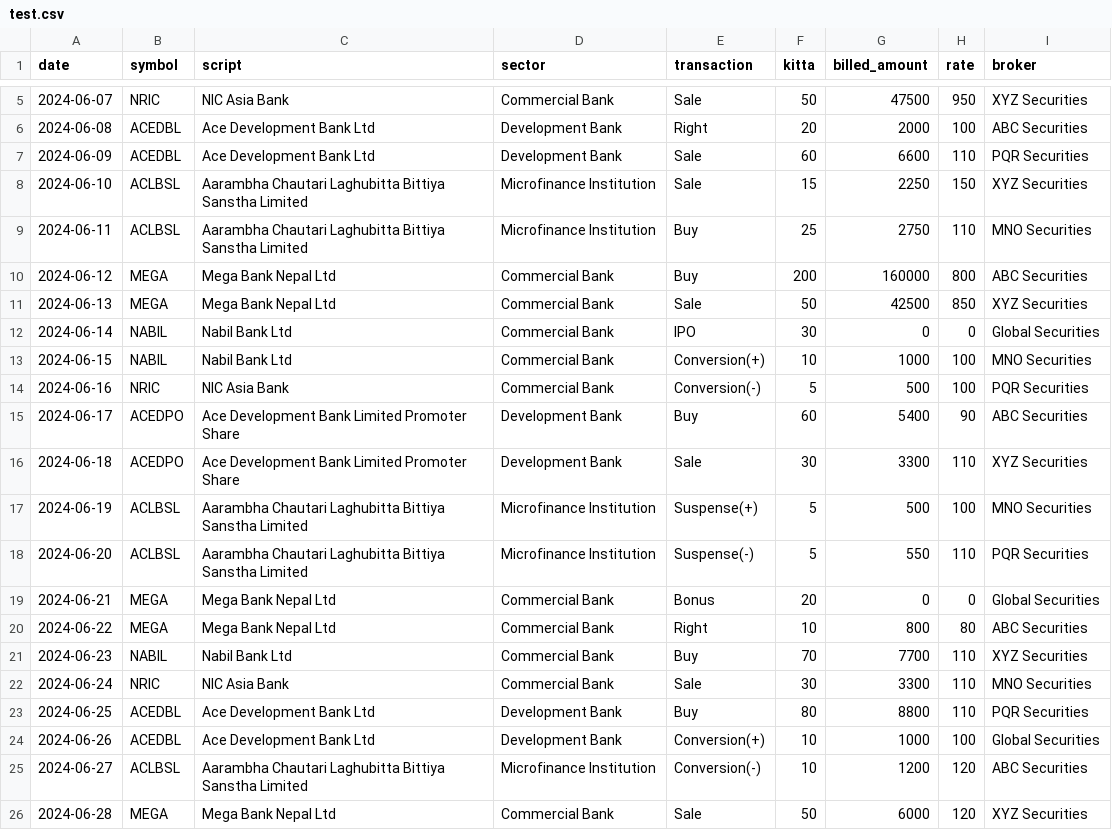
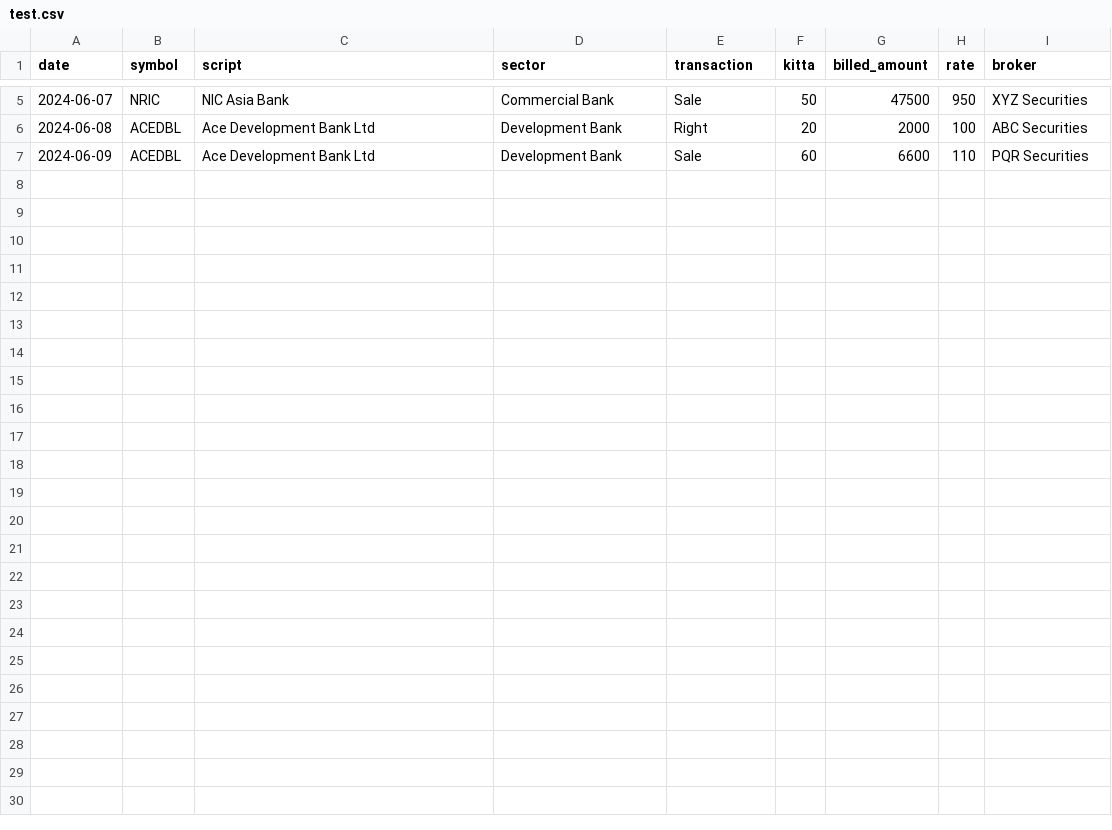
Before and after one commit to mazinod13/HINL, a CSV file: cms/test.csv, drawn as a sheet; only a part is shown, gaps mark what is left out.

```diff
--- a/cms/test.csv
+++ b/cms/test.csv
@@ -7,20 +7 @@ date,symbol,script,sector,transaction,kitta,billed_amount,rate,broker
 2024-06-09,ACEDBL,Ace Development Bank Ltd,Development Bank,Sale,60,6600,110,PQR Securities
-2024-06-10,ACLBSL,Aarambha Chautari Laghubitta Bittiya Sanstha Limited,Microfinance Institution,Sale,15,2250,150,XYZ Securities
-2024-06-11,ACLBSL,Aarambha Chautari Laghubitta Bittiya Sanstha Limited,Microfinance Institution,Buy,25,2750,110,MNO Securities
-2024-06-12,MEGA, Mega Bank Nepal Ltd,Commercial Bank,Buy,200,160000,800,ABC Securities
-2024-06-13,MEGA,Mega Bank Nepal Ltd,Commercial Bank,Sale,50,42500,850,XYZ Securities
-2024-06-14,NABIL,Nabil Bank Ltd,Commercial Bank,IPO,30,0,0,Global Securities
-2024-06-15,NABIL,Nabil Bank Ltd,Commercial Bank,Conversion(+),10,1000,100,MNO Securities
-2024-06-16,NRIC,NIC Asia Bank,Commercial Bank,Conversion(-),5,500,100,PQR Securities
-2024-06-17,ACEDPO,Ace Development Bank Limited Promoter Share,Development Bank,Buy,60,5400,90,ABC Securities
-2024-06-18,ACEDPO,Ace Development Bank Limited Promoter Share,Development Bank,Sale,30,3300,110,XYZ Securities
-2024-06-19,ACLBSL,Aarambha Chautari Laghubitta Bittiya Sanstha Limited,Microfinance Institution,Suspense(+),5,500,100,MNO Securities
-2024-06-20,ACLBSL,Aarambha Chautari Laghubitta Bittiya Sanstha Limited,Microfinance Institution,Suspense(-),5,550,110,PQR Securities
-2024-06-21,MEGA,Mega Bank Nepal Ltd,Commercial Bank,Bonus,20,0,0,Global Securities
-2024-06-22,MEGA,Mega Bank Nepal Ltd,Commercial Bank,Right,10,800,80,ABC Securities
-2024-06-23,NABIL,Nabil Bank Ltd,Commercial Bank,Buy,70,7700,110,XYZ Securities
-2024-06-24,NRIC,NIC Asia Bank,Commercial Bank,Sale,30,3300,110,MNO Securities
-2024-06-25,ACEDBL,Ace Development Bank Ltd,Development Bank,Buy,80,8800,110,PQR Securities
-2024-06-26,ACEDBL,Ace Development Bank Ltd,Development Bank,Conversion(+),10,1000,100,Global Securities
-2024-06-27,ACLBSL,Aarambha Chautari Laghubitta Bittiya Sanstha Limited,Microfinance Institution,Conversion(-),10,1200,120,ABC Securities
-2024-06-28,MEGA,Mega Bank Nepal Ltd,Commercial Bank,Sale,50,6000,120,XYZ Securities
```
Also changed, not shown: 5 other files.
